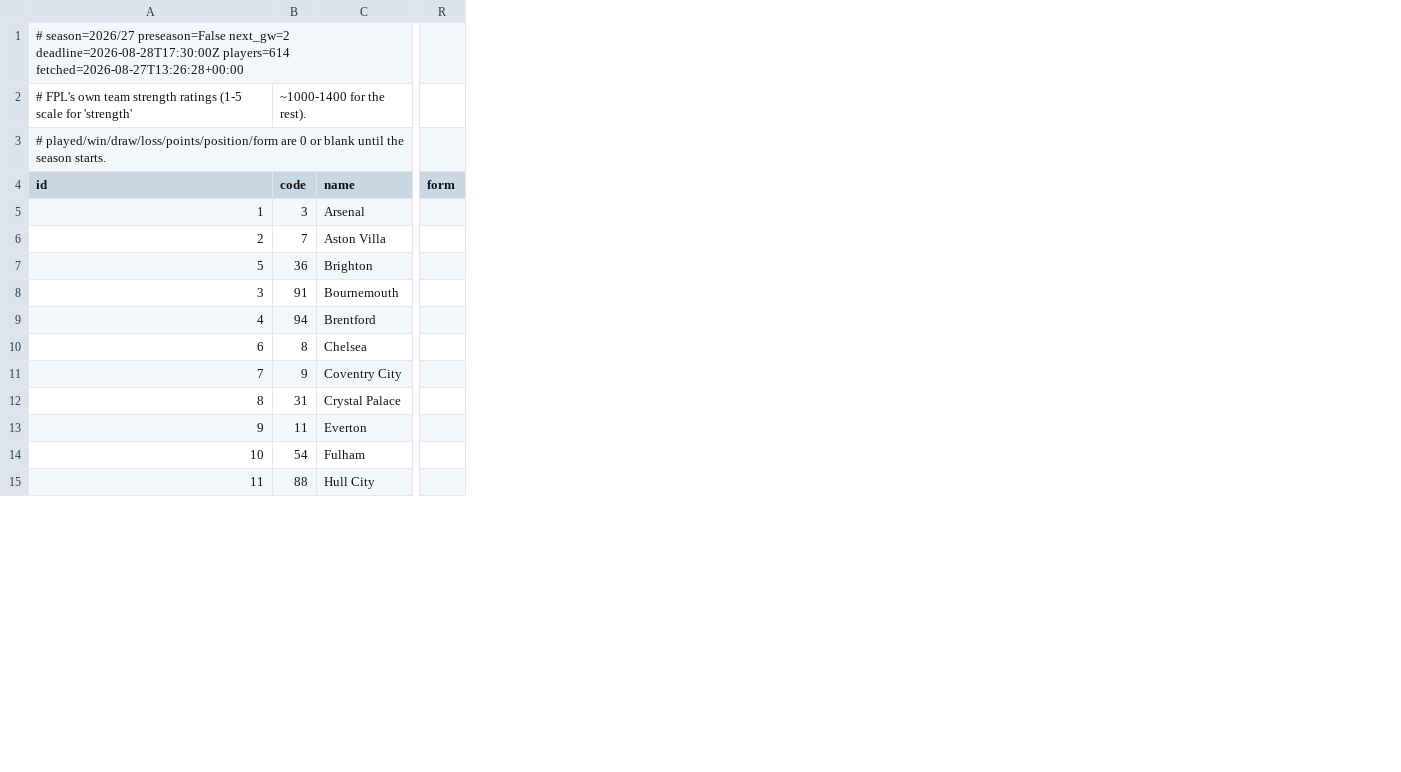
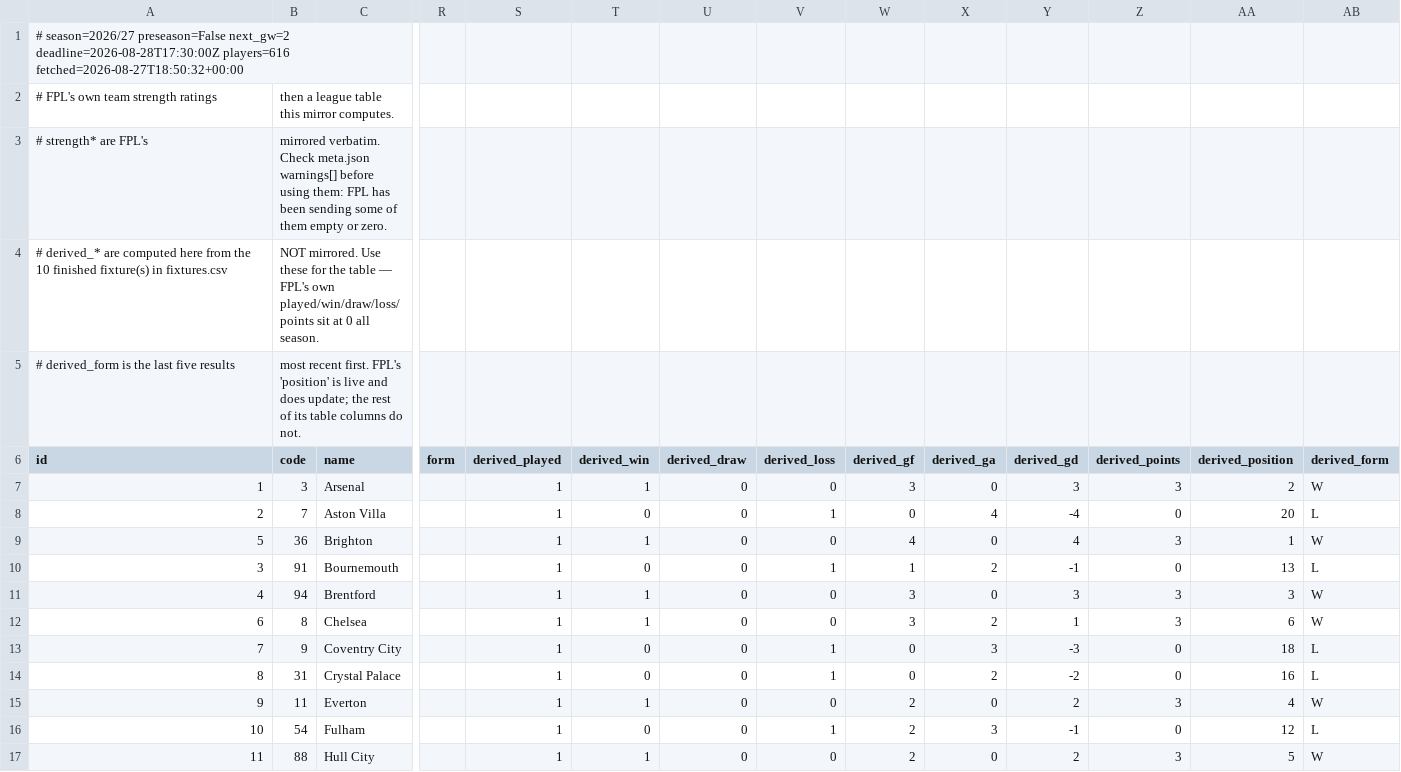
Before and after one commit to olly1928/fpl-mirror, a CSV file: data/teams.csv, drawn as a sheet; only a part is shown, gaps mark what is left out; removed rows and columns are numbered as before the commit, all else as after; rows hold the shown columns only; the diff names each change by its address in the sheet, - before the commit and + after, or states it on an @@ line.

```diff
--- a/data/teams.csv
+++ b/data/teams.csv
+column S (derived_played), rows 7-17: all 1
+column T (derived_win), rows 7-17: 1 | 0 | 1 | 0 | 1 | 1 | 0 | 0 | 1 | 0 | 1
+column U (derived_draw), rows 7-17: all 0
+column V (derived_loss), rows 7-17: 0 | 1 | 0 | 1 | 0 | 0 | 1 | 1 | 0 | 1 | 0
+column W (derived_gf), rows 7-17: 3 | 0 | 4 | 1 | 3 | 3 | 0 | 0 | 2 | 2 | 2
+column X (derived_ga), rows 7-17: 0 | 4 | 0 | 2 | 0 | 2 | 3 | 2 | 0 | 3 | 0
+column Y (derived_gd), rows 7-17: 3 | -4 | 4 | -1 | 3 | 1 | -3 | -2 | 2 | -1 | 2
+column Z (derived_points), rows 7-17: 3 | 0 | 3 | 0 | 3 | 3 | 0 | 0 | 3 | 0 | 3
+column AA (derived_position), rows 7-17: 2 | 20 | 1 | 13 | 3 | 6 | 18 | 16 | 4 | 12 | 5
+column AB (derived_form), rows 7-17: W | L | W | L | W | W | L | L | W | L | W
-A1 (id): …next_gw=2 deadline=2026-08-28T17:30:00Z players=614 fetched=2026-08-27T13:26:28+00:00
+A1 (id): …next_gw=2 deadline=2026-08-28T17:30:00Z players=616 fetched=2026-08-27T18:50:32+00:00
-row 2: # FPL's own team strength ratings (1-5 scale for 'strength' | ~1000-1400 for the rest).
-row 3: # played/win/draw/loss/points/position/form are 0 or blank until the season starts.
+row 2: # FPL's own team strength ratings | then a league table this mirror computes.
+row 3: # strength* are FPL's | mirrored verbatim. Check meta.json warnings[] before using them: FPL has been sending some of them empty or zero.
+row 4: # derived_* are computed here from the 10 finished fixture(s) in fixtures.csv | NOT mirrored. Use these for the table — FPL's own played/win/draw/loss/points sit at 0 all season.
+row 5: # derived_form is the last five results | most recent first. FPL's 'position' is live and does update; the rest of its table columns do not.
```
Also changed, not shown: data/fdr.csv, data/fixture_stats.csv, 6 other files.
